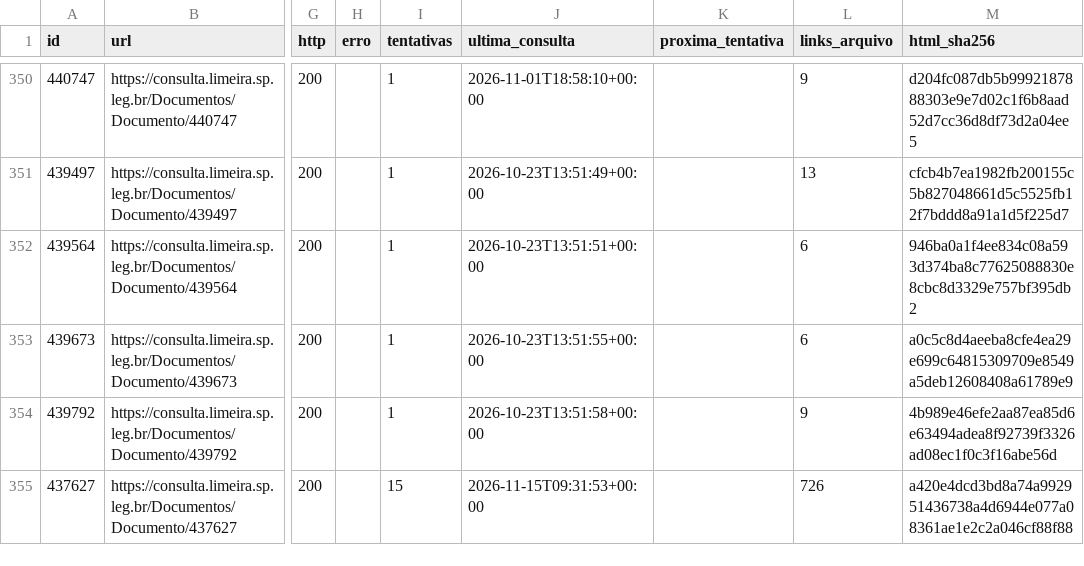
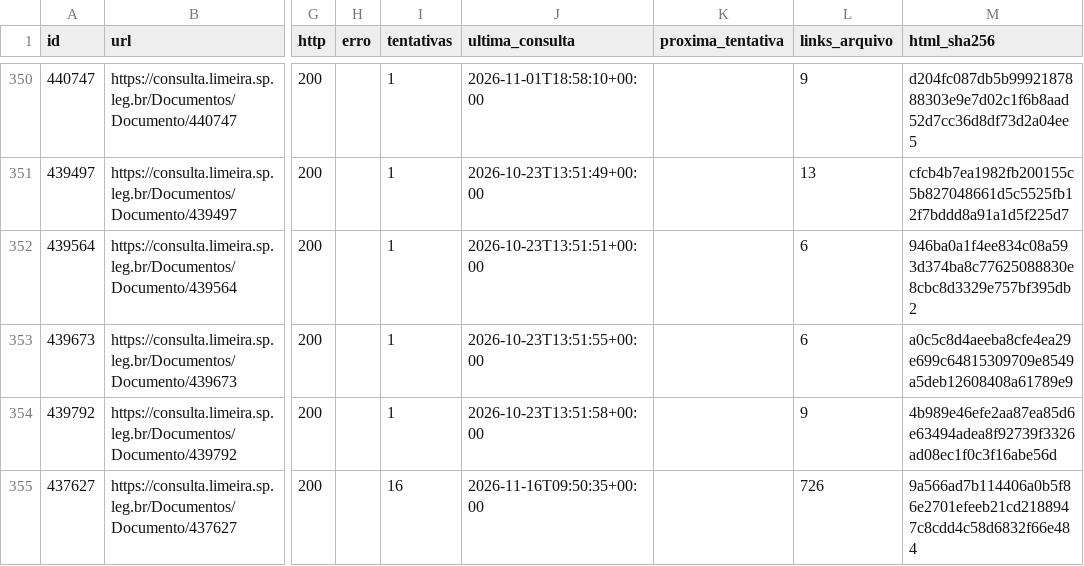
Before and after one commit to ferinbon-cpu/loa-limeira-2027-auditoria, a CSV file: data/publico/paginas.csv, drawn as a sheet; only a part is shown, gaps mark what is left out; the diff names each change by its address in the sheet, - before the commit and + after, or states it on an @@ line.

```diff
--- a/data/publico/paginas.csv
+++ b/data/publico/paginas.csv
-I355 (tentativas): 15
+I355 (tentativas): 16
-J355 (ultima_consulta): 2026-11-15T09:31:53+00:00
+J355 (ultima_consulta): 2026-11-16T09:50:35+00:00
-M355 (html_sha256): a420e4dcd3bd8a74a992951436738a4d6944e077a08361ae1e2c2a046cf88f88
+M355 (html_sha256): 9a566ad7b114406a0b5f86e2701efeeb21cd2188947c8cdd4c58d6832f66e484
```
Also changed, not shown: 3 other files.
